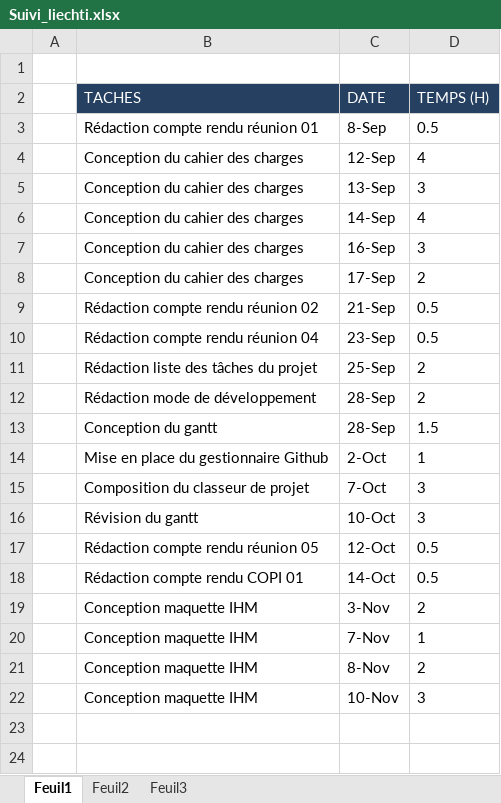
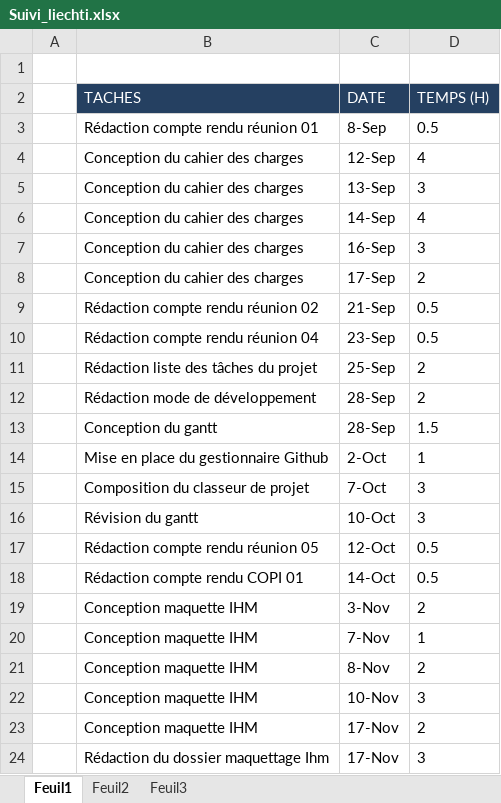
Before and after one commit to nimizrule/NAO-BOX, an Excel workbook: documents/PMP/Suivi_du_projet/Suivi_liechti.xlsx, sheet Feuil1, drawn as a sheet; values as stored, in another font and other column widths than the file's, no borders; the diff names each change by its address in the sheet, - before the commit and + after, or states it on an @@ line.

Commit message:
Mise à dispo de tous les éléments IHM + dossier maquettage IHM
- rendus
- psd
- textures
- actu suivi charges
- maquettage IHM

```diff
--- a/documents/PMP/Suivi_du_projet/Suivi_liechti.xlsx (sheet Feuil1)
+++ b/documents/PMP/Suivi_du_projet/Suivi_liechti.xlsx (sheet Feuil1)
+row 23:  | Conception maquette IHM | 17-Nov | 2
+row 24:  | Rédaction du dossier maquettage Ihm | 17-Nov | 3
```
Also changed, not shown: 44 other files.
